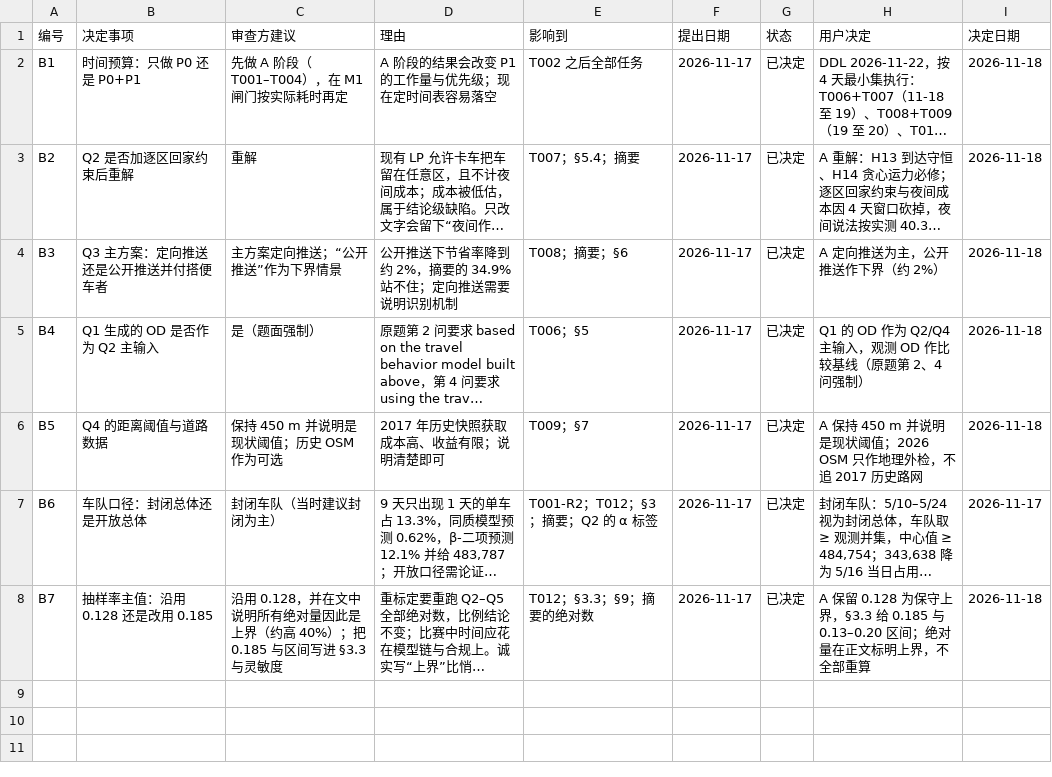
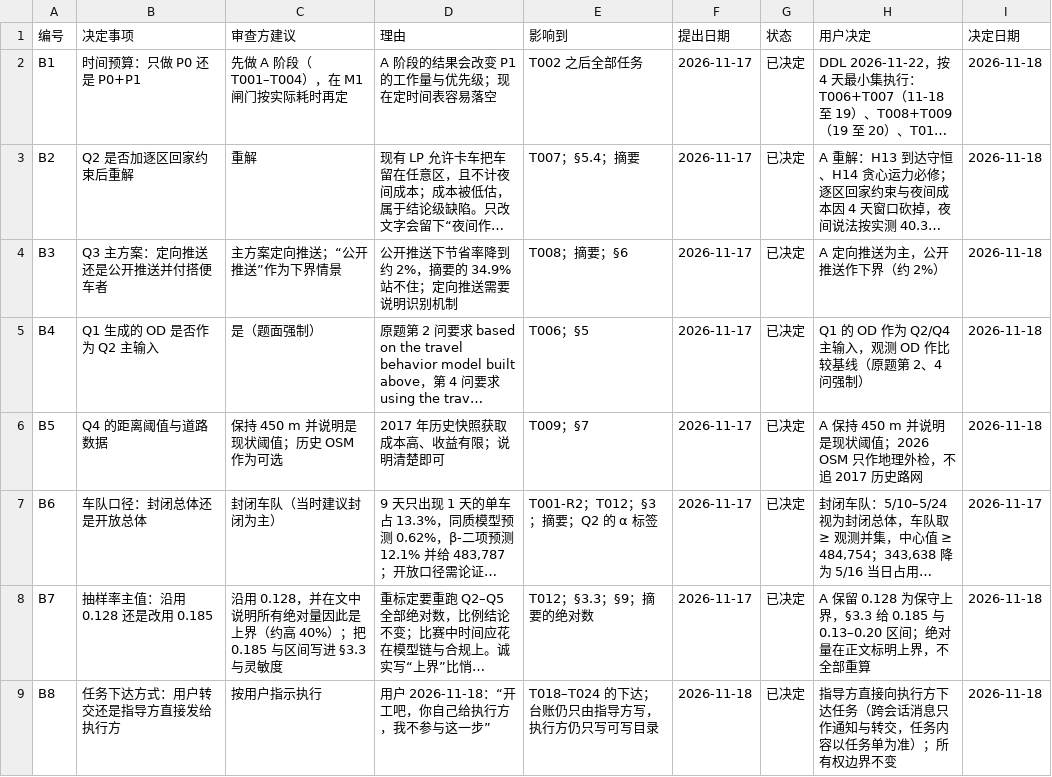
Before and after one commit to dc-rick/mcm-2026-cqu-problemc, a CSV file: 审查与规划/台账/决策台账.csv, drawn as a sheet; long unchanged cells end in …; the diff names each change by its address in the sheet, - before the commit and + after, or states it on an @@ line.

```diff
--- a/审查与规划/台账/决策台账.csv
+++ b/审查与规划/台账/决策台账.csv
+row 9: B8 | 任务下达方式：用户转交还是指导方直接发给执行方 | 按用户指示执行 | 用户 2026-11-18：“开工吧，你自己给执行方，我不参与这一步” | T018–T024 的下达；台账仍只由指导方写，执行方仍只写可写目录 | 2026-11-18 | 已决定 | 指导方直接向执行方下达任务（跨会话消息只作通知与转交，任务内容以任务单为准）；所有权边界不变 | 2026-11-18
```
Also changed, not shown: 审查与规划/台账/任务台账.csv, 审查与规划/台账/问题台账.csv, 4 other files.
